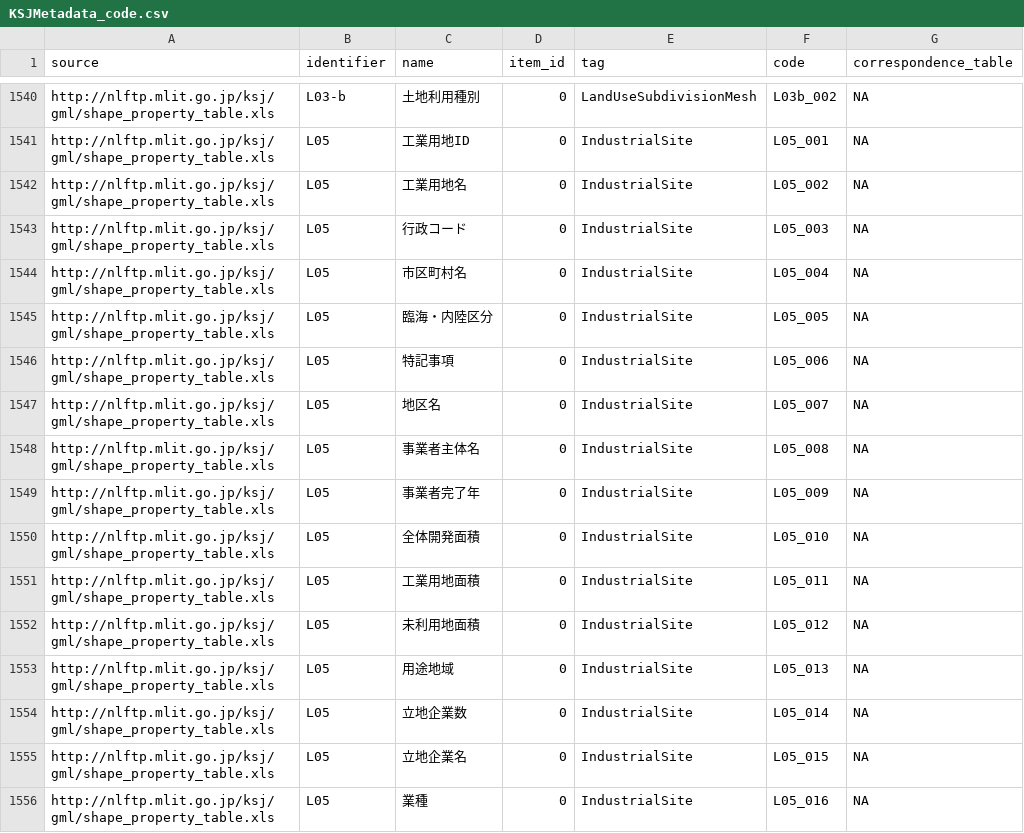
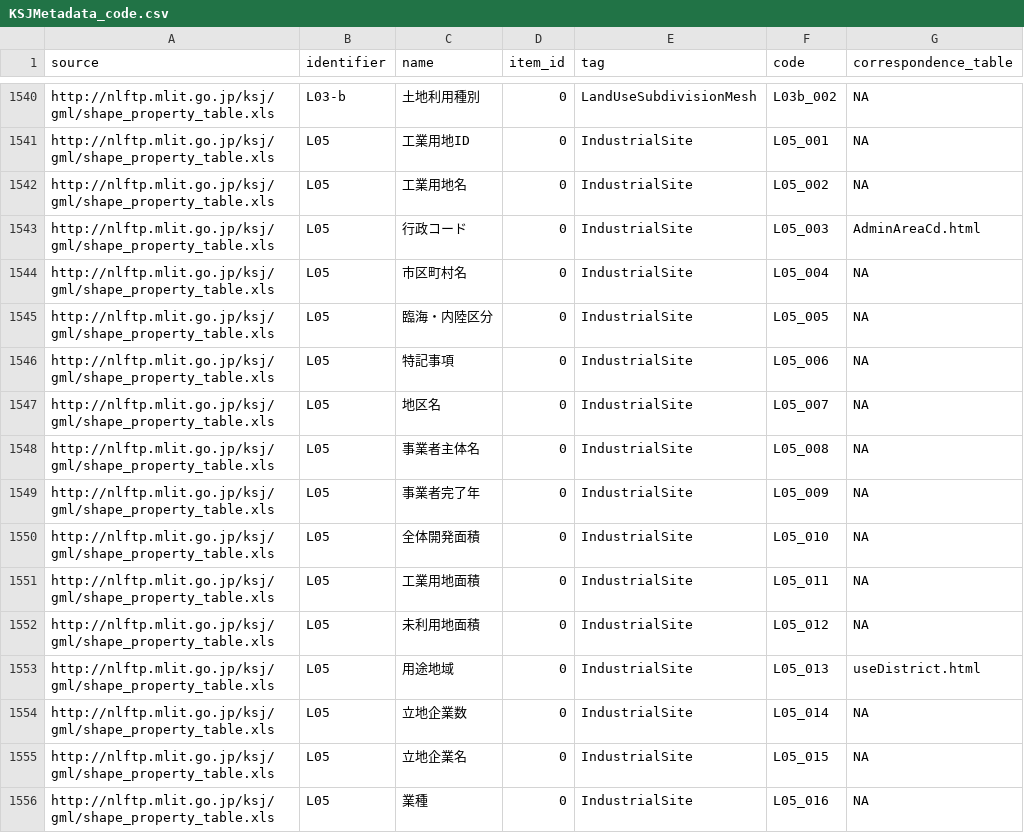
Before and after one commit to yutannihilation/kokudosuuchiUtils, a CSV file: inst/extdata/KSJMetadata_code.csv, drawn as a sheet; only a part is shown, gaps mark what is left out.

```diff
--- a/inst/extdata/KSJMetadata_code.csv
+++ b/inst/extdata/KSJMetadata_code.csv
@@ -1575,3 +1575,3 @@ http://nlftp.mlit.go.jp/ksj/gml/shape_property_table.xls,L05,工業用地ID,0,In
 http://nlftp.mlit.go.jp/ksj/gml/shape_property_table.xls,L05,工業用地名,0,IndustrialSite,L05_002,NA
-http://nlftp.mlit.go.jp/ksj/gml/shape_property_table.xls,L05,行政コード,0,IndustrialSite,L05_003,NA
+http://nlftp.mlit.go.jp/ksj/gml/shape_property_table.xls,L05,行政コード,0,IndustrialSite,L05_003,AdminAreaCd.html
 http://nlftp.mlit.go.jp/ksj/gml/shape_property_table.xls,L05,市区町村名,0,IndustrialSite,L05_004,NA
@@ -1585,3 +1585,3 @@ http://nlftp.mlit.go.jp/ksj/gml/shape_property_table.xls,L05,工業用地面積,
 http://nlftp.mlit.go.jp/ksj/gml/shape_property_table.xls,L05,未利用地面積,0,IndustrialSite,L05_012,NA
-http://nlftp.mlit.go.jp/ksj/gml/shape_property_table.xls,L05,用途地域,0,IndustrialSite,L05_013,NA
+http://nlftp.mlit.go.jp/ksj/gml/shape_property_table.xls,L05,用途地域,0,IndustrialSite,L05_013,useDistrict.html
 http://nlftp.mlit.go.jp/ksj/gml/shape_property_table.xls,L05,立地企業数,0,IndustrialSite,L05_014,NA
```
Also changed, not shown: 2 other files.
